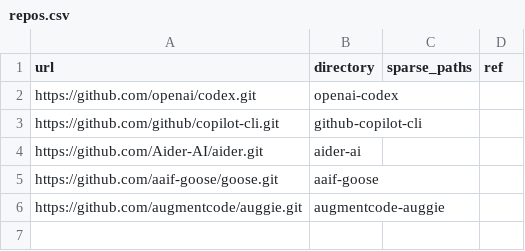
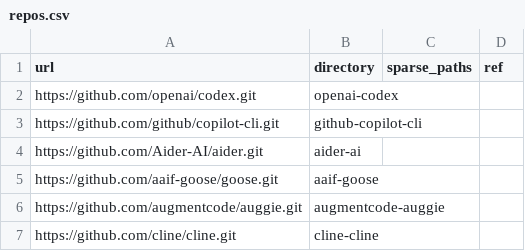
Before and after one commit to p3bot/agentdex, a CSV file: .agents/context/repos.csv, drawn as a sheet; the diff names each change by its address in the sheet, - before the commit and + after, or states it on an @@ line.

```diff
--- a/.agents/context/repos.csv
+++ b/.agents/context/repos.csv
+row 7: https://github.com/cline/cline.git | cline-cline
```
Also changed, not shown: .agents/context/index.csv, 4 other files.
